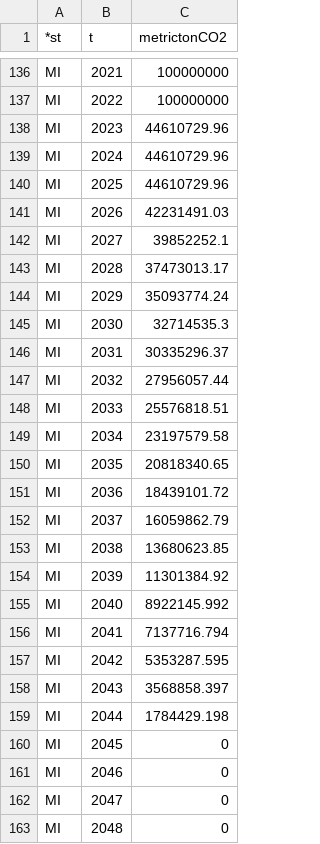
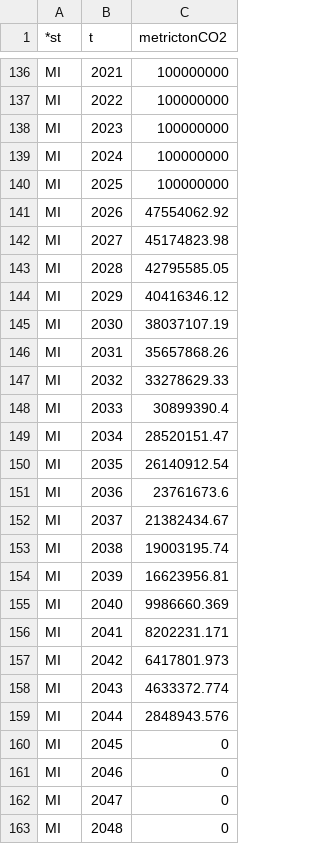
Before and after one commit to ucsusa/ReEDS-2.0, a CSV file: inputs/emission_constraints/state_cap.csv, drawn as a sheet; only a part is shown, gaps mark what is left out; the diff covers the shown part only.

Commit message:
revised state_cap file for total emissions
Revised the declining state cap for MI and WI to reflect total emissions (not just emissions from in state generation)
2023 emissions for our states of interest are:

Total emissions in Michigan: 50449297.96635092
Total emissions in Wisconsin: 49933301.84715779
Total emissions in Louisiana: 46108734.053563096

```diff
--- a/inputs/emission_constraints/state_cap.csv
+++ b/inputs/emission_constraints/state_cap.csv
@@ -137,24 +137,24 @@ MI,2021,100000000
 MI,2022,100000000
-MI,2023,44610729.96
-MI,2024,44610729.96
-MI,2025,44610729.96
-MI,2026,42231491.03
-MI,2027,39852252.1
-MI,2028,37473013.17
-MI,2029,35093774.24
-MI,2030,32714535.3
-MI,2031,30335296.37
-MI,2032,27956057.44
-MI,2033,25576818.51
-MI,2034,23197579.58
-MI,2035,20818340.65
-MI,2036,18439101.72
-MI,2037,16059862.79
-MI,2038,13680623.85
-MI,2039,11301384.92
-MI,2040,8922145.992
-MI,2041,7137716.794
-MI,2042,5353287.595
-MI,2043,3568858.397
-MI,2044,1784429.198
+MI,2023,100000000
+MI,2024,100000000
+MI,2025,100000000
+MI,2026,47554062.92
+MI,2027,45174823.98
+MI,2028,42795585.05
+MI,2029,40416346.12
+MI,2030,38037107.19
+MI,2031,35657868.26
+MI,2032,33278629.33
+MI,2033,30899390.4
+MI,2034,28520151.47
+MI,2035,26140912.54
+MI,2036,23761673.6
+MI,2037,21382434.67
+MI,2038,19003195.74
+MI,2039,16623956.81
+MI,2040,9986660.369
+MI,2041,8202231.171
+MI,2042,6417801.973
+MI,2043,4633372.774
+MI,2044,2848943.576
 MI,2045,0
```
Also changed, not shown: 6 edited cells elsewhere in this file.
